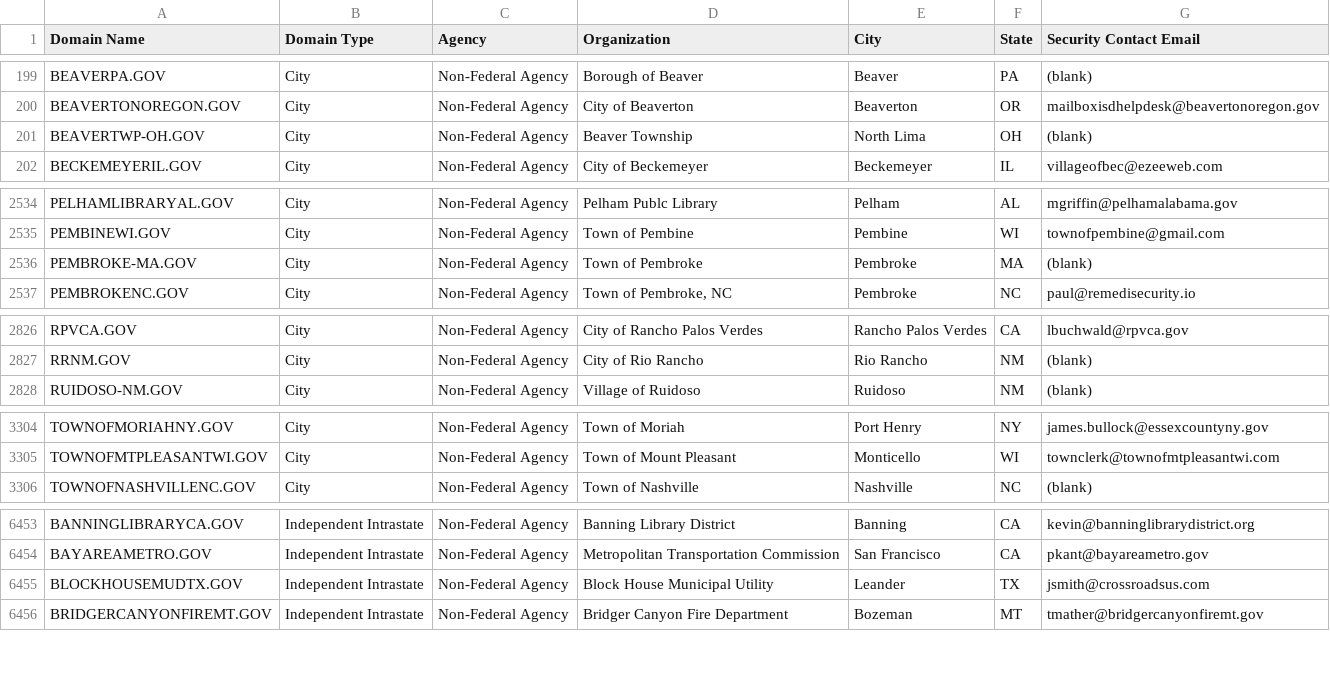
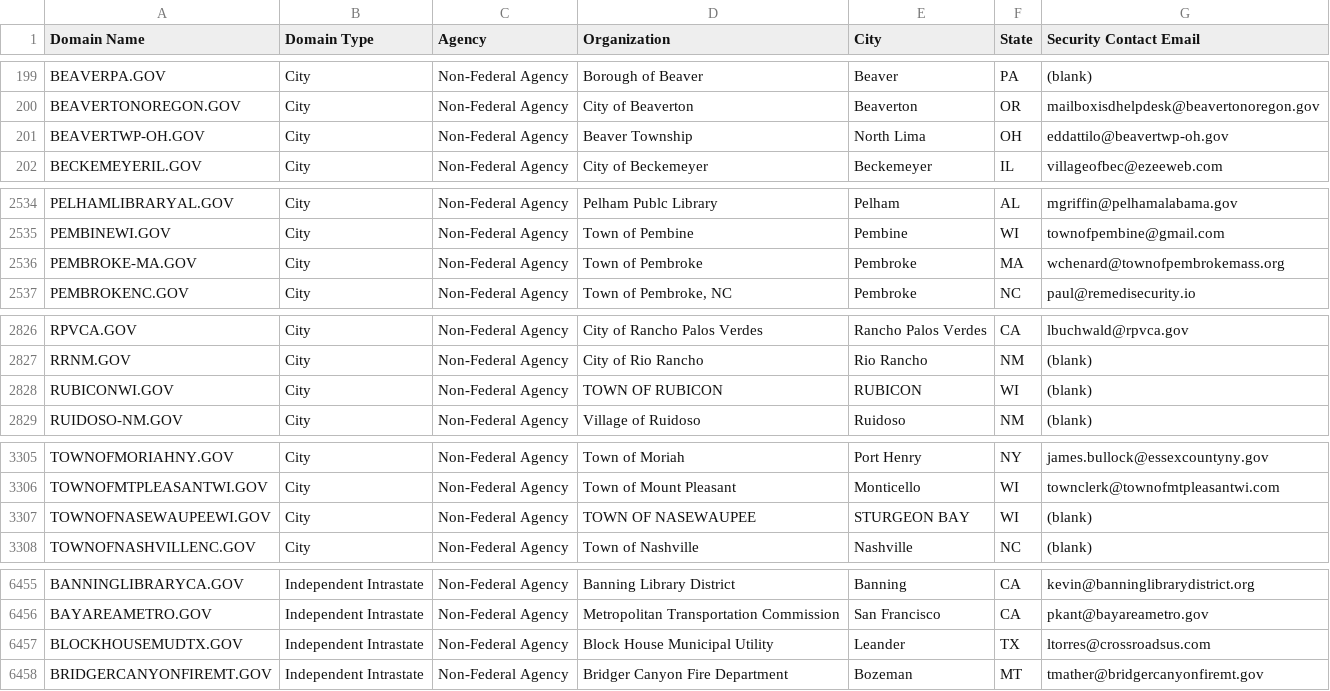
Before and after one commit to climber-girl/dotgov-data, a CSV file: current-full.csv, drawn as a sheet; only a part is shown, gaps mark what is left out; the diff covers the shown part only.

Commit message:
Flat: latest data (2022-06-08T06:27:24.039Z) {   "date": "2022-06-08T06:27:24.039Z",   "files": [     {       "name": "current-full.csv",       "deltaBytes": 201,       "source": "https://domains.dotgov.gov/dotgov-web/publicreports/current-full"     }   ] }

```diff
--- a/current-full.csv
+++ b/current-full.csv
@@ -200,3 +200,3 @@ BEAVERPA.GOV,City,Non-Federal Agency,Borough of Beaver,Beaver,PA,(blank)
 BEAVERTONOREGON.GOV,City,Non-Federal Agency,City of Beaverton,Beaverton,OR,mailboxisdhelpdesk@beavertonoregon.gov
-BEAVERTWP-OH.GOV,City,Non-Federal Agency,Beaver Township,North Lima,OH,(blank)
+BEAVERTWP-OH.GOV,City,Non-Federal Agency,Beaver Township,North Lima,OH,eddattilo@beavertwp-oh.gov
 BECKEMEYERIL.GOV,City,Non-Federal Agency,City of Beckemeyer,Beckemeyer,IL,villageofbec@ezeeweb.com
@@ -2535,3 +2535,3 @@ PELHAMLIBRARYAL.GOV,City,Non-Federal Agency,Pelham Publc Library,Pelham,AL,mgrif
 PEMBINEWI.GOV,City,Non-Federal Agency,Town of Pembine,Pembine,WI,townofpembine@gmail.com
-PEMBROKE-MA.GOV,City,Non-Federal Agency,Town of Pembroke,Pembroke,MA,(blank)
+PEMBROKE-MA.GOV,City,Non-Federal Agency,Town of Pembroke,Pembroke,MA,wchenard@townofpembrokemass.org
 PEMBROKENC.GOV,City,Non-Federal Agency,"Town of Pembroke, NC",Pembroke,NC,paul@remedisecurity.io
@@ -2827,2 +2827,3 @@ RPVCA.GOV,City,Non-Federal Agency,City of Rancho Palos Verdes,Rancho Palos Verde
 RRNM.GOV,City,Non-Federal Agency,City of Rio Rancho,Rio Rancho,NM,(blank)
+RUBICONWI.GOV,City,Non-Federal Agency,TOWN OF RUBICON,RUBICON,WI,(blank)
 RUIDOSO-NM.GOV,City,Non-Federal Agency,Village of Ruidoso,Ruidoso,NM,(blank)
@@ -3305,2 +3306,3 @@ TOWNOFMORIAHNY.GOV,City,Non-Federal Agency,Town of Moriah,Port Henry,NY,james.bu
 TOWNOFMTPLEASANTWI.GOV,City,Non-Federal Agency,Town of Mount Pleasant,Monticello,WI,townclerk@townofmtpleasantwi.com
+TOWNOFNASEWAUPEEWI.GOV,City,Non-Federal Agency,TOWN OF NASEWAUPEE,STURGEON BAY,WI,(blank)
 TOWNOFNASHVILLENC.GOV,City,Non-Federal Agency,Town of Nashville,Nashville,NC,(blank)
@@ -6454,3 +6456,3 @@ BANNINGLIBRARYCA.GOV,Independent Intrastate,Non-Federal Agency,Banning Library D
 BAYAREAMETRO.GOV,Independent Intrastate,Non-Federal Agency,Metropolitan Transportation Commission,San Francisco,CA,pkant@bayareametro.gov
-BLOCKHOUSEMUDTX.GOV,Independent Intrastate,Non-Federal Agency,Block House Municipal Utility,Leander,TX,jsmith@crossroadsus.com
+BLOCKHOUSEMUDTX.GOV,Independent Intrastate,Non-Federal Agency,Block House Municipal Utility,Leander,TX,ltorres@crossroadsus.com
 BRIDGERCANYONFIREMT.GOV,Independent Intrastate,Non-Federal Agency,Bridger Canyon Fire Department,Bozeman,MT,tmather@bridgercanyonfiremt.gov
```
Also changed, not shown: 1 edited cell elsewhere in this file.
